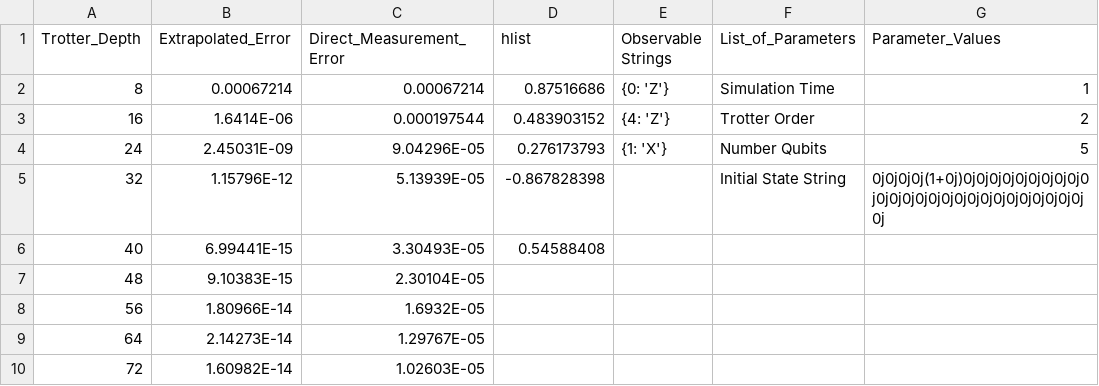
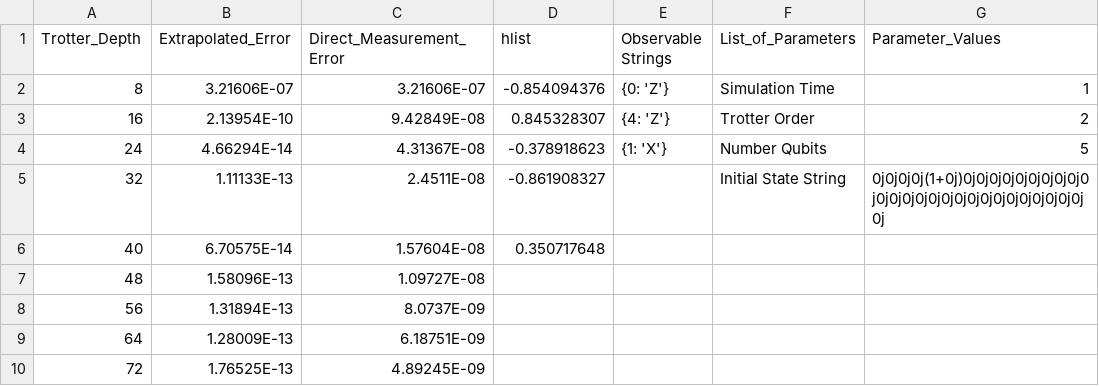
Before and after one commit to jacobwatkins1/Trotter-Extrapolation, a CSV file: Graphs/Richardson_Extrapolation/A_Extrap_Error_vs_Measured_Error/Data/A_Richardson_Extrap_Error_vs_Measured_Error.csv, drawn as a sheet.

Commit message:
Including code to print graphs.

```diff
--- a/Graphs/Richardson_Extrapolation/A_Extrap_Error_vs_Measured_Error/Data/A_Richardson_Extrap_Error_vs_Measured_Error.csv
+++ b/Graphs/Richardson_Extrapolation/A_Extrap_Error_vs_Measured_Error/Data/A_Richardson_Extrap_Error_vs_Measured_Error.csv
@@ -1,10 +1,10 @@
 Trotter_Depth,Extrapolated_Error,Direct_Measurement_Error,hlist,Observable Strings,List_of_Parameters,Parameter_Values
-8,0.00067214,0.00067214,0.87516686,{0: 'Z'},Simulation Time,1
-16,1.6414E-06,0.000197544,0.483903152,{4: 'Z'},Trotter Order,2
-24,2.45031E-09,9.04296E-05,0.276173793,{1: 'X'},Number Qubits,5
-32,1.15796E-12,5.13939E-05,-0.867828398,,Initial State String,0j0j0j0j(1+0j)0j0j0j0j0j0j0j0j0j0j0j0j0j0j0j0j0j0j0j0j0j0j0j0j0j0j0j
-40,6.99441E-15,3.30493E-05,0.54588408,,,
-48,9.10383E-15,2.30104E-05,,,,
-56,1.80966E-14,1.6932E-05,,,,
-64,2.14273E-14,1.29767E-05,,,,
-72,1.60982E-14,1.02603E-05,,,,
+8,3.21606E-07,3.21606E-07,-0.854094376,{0: 'Z'},Simulation Time,1
+16,2.13954E-10,9.42849E-08,0.845328307,{4: 'Z'},Trotter Order,2
+24,4.66294E-14,4.31367E-08,-0.378918623,{1: 'X'},Number Qubits,5
+32,1.11133E-13,2.4511E-08,-0.861908327,,Initial State String,0j0j0j0j(1+0j)0j0j0j0j0j0j0j0j0j0j0j0j0j0j0j0j0j0j0j0j0j0j0j0j0j0j0j
+40,6.70575E-14,1.57604E-08,0.350717648,,,
+48,1.58096E-13,1.09727E-08,,,,
+56,1.31894E-13,8.0737E-09,,,,
+64,1.28009E-13,6.18751E-09,,,,
+72,1.76525E-13,4.89245E-09,,,,
```
Also changed, not shown: 33 other files.
